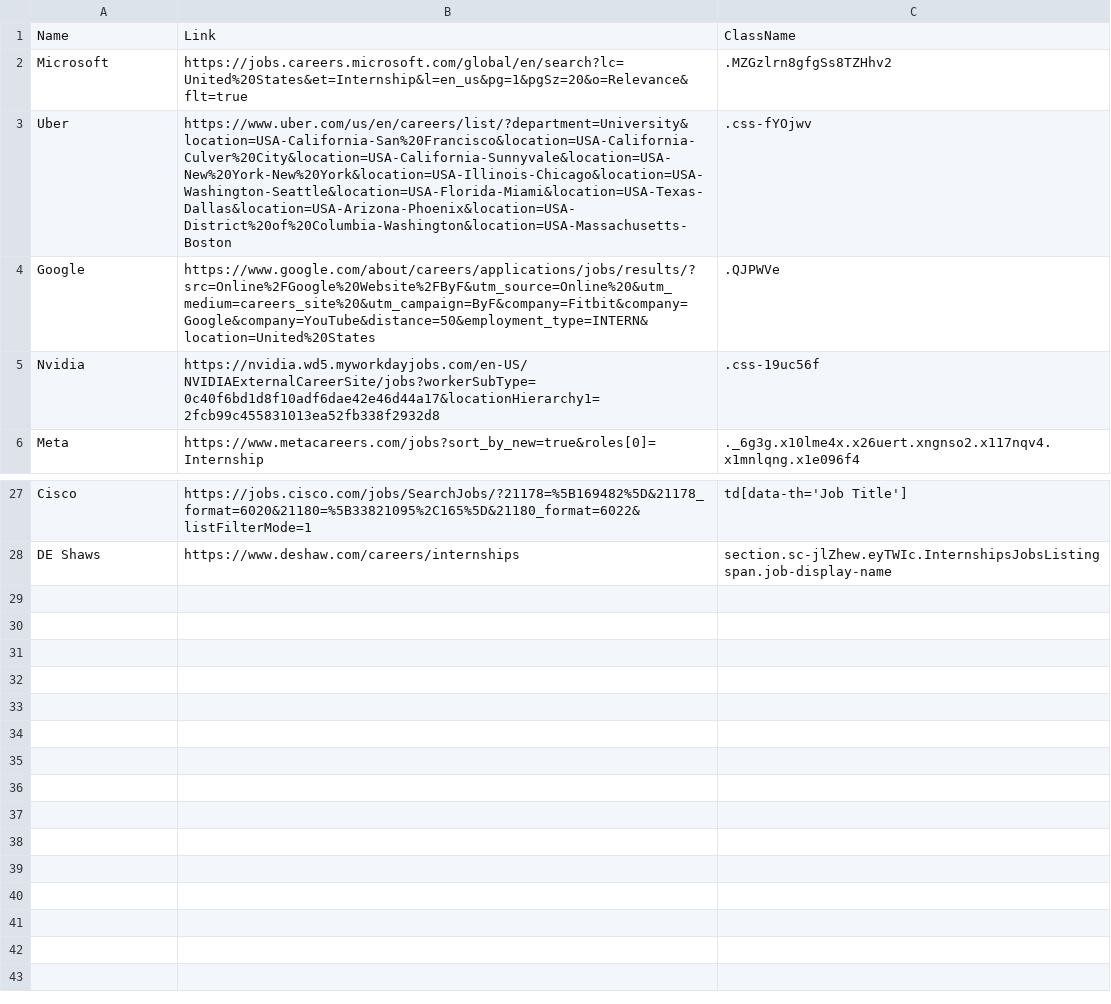
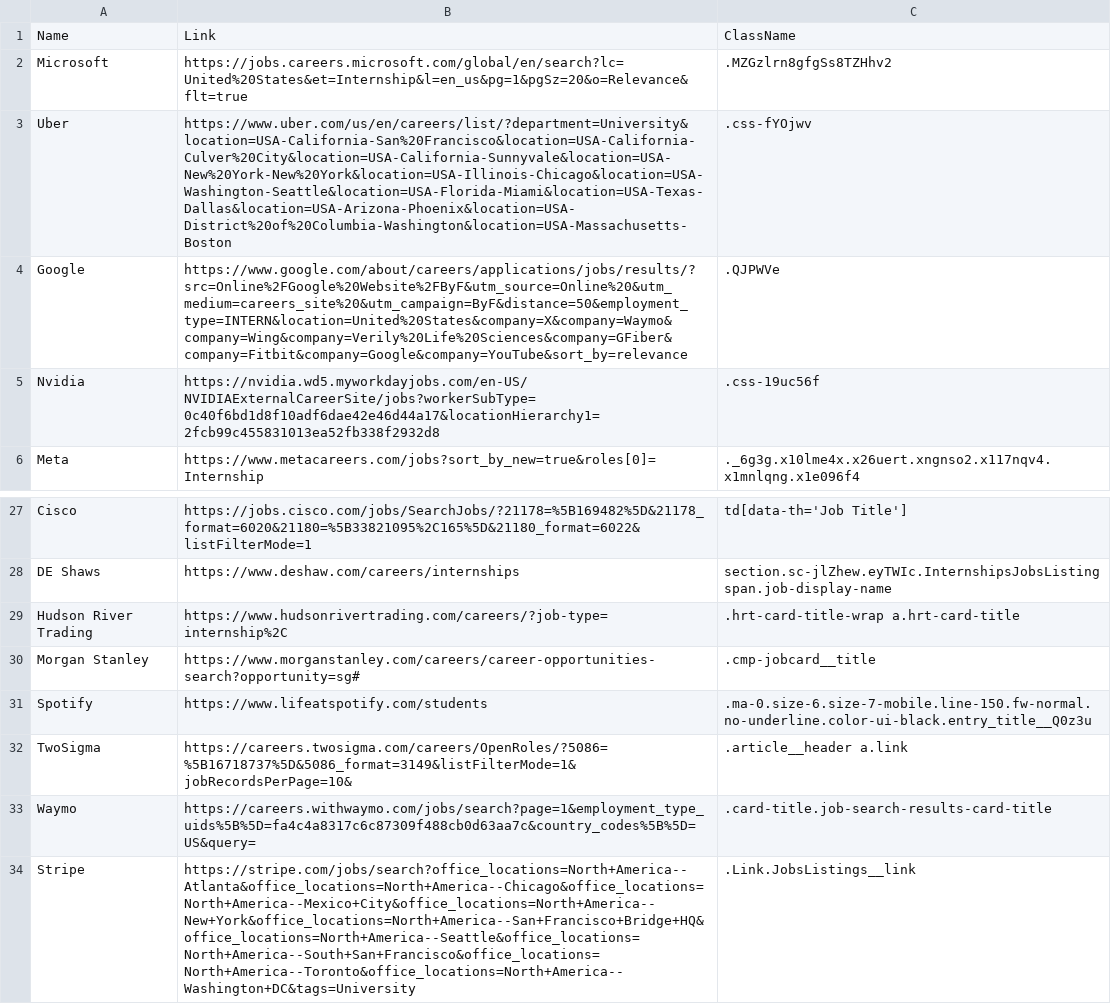
Before and after one commit to nc0le/phlux, a CSV file: companies.csv, drawn as a sheet; only a part is shown, gaps mark what is left out.

Commit message:
lots more companies

```diff
--- a/companies.csv
+++ b/companies.csv
@@ -3,3 +3,3 @@ Microsoft,https://jobs.careers.microsoft.com/global/en/search?lc=United%20States
 Uber,https://www.uber.com/us/en/careers/list/?department=University&location=USA-California-San%20Francisco&location=USA-California-Culver%20City&location=USA-California-Sunnyvale&location=USA-New%20York-New%20York&location=USA-Illinois-Chicago&location=USA-Washington-Seattle&location=USA-Florida-Miami&location=USA-Texas-Dallas&location=USA-Arizona-Phoenix&location=USA-District%20of%20Columbia-Washington&location=USA-Massachusetts-Boston,.css-fYOjwv
-Google,https://www.google.com/about/careers/applications/jobs/results/?src=Online%2FGoogle%20Website%2FByF&utm_source=Online%20&utm_medium=careers_site%20&utm_campaign=ByF&company=Fitbit&company=Google&company=YouTube&distance=50&employment_type=INTERN&location=United%20States,.QJPWVe
+Google,https://www.google.com/about/careers/applications/jobs/results/?src=Online%2FGoogle%20Website%2FByF&utm_source=Online%20&utm_medium=careers_site%20&utm_campaign=ByF&distance=50&employment_type=INTERN&location=United%20States&company=X&company=Waymo&company=Wing&company=Verily%20Life%20Sciences&company=GFiber&company=Fitbit&company=Google&company=YouTube&sort_by=relevance,.QJPWVe
 Nvidia,https://nvidia.wd5.myworkdayjobs.com/en-US/NVIDIAExternalCareerSite/jobs?workerSubType=0c40f6bd1d8f10adf6dae42e46d44a17&locationHierarchy1=2fcb99c455831013ea52fb338f2932d8,.css-19uc56f
@@ -28 +28,7 @@ Cisco,https://jobs.cisco.com/jobs/SearchJobs/?21178=%5B169482%5D&21178_format=60
 DE Shaws,https://www.deshaw.com/careers/internships,section.sc-jlZhew.eyTWIc.InternshipsJobsListing span.job-display-name
+Hudson River Trading,https://www.hudsonrivertrading.com/careers/?job-type=internship%2C,.hrt-card-title-wrap a.hrt-card-title
+Morgan Stanley,https://www.morganstanley.com/careers/career-opportunities-search?opportunity=sg#,.cmp-jobcard__title
+Spotify,https://www.lifeatspotify.com/students,.ma-0.size-6.size-7-mobile.line-150.fw-normal.no-underline.color-ui-black.entry_title__Q0z3u
+TwoSigma,https://careers.twosigma.com/careers/OpenRoles/?5086=%5B16718737%5D&5086_format=3149&listFilterMode=1&jobRecordsPerPage=10&,.article__header a.link
+Waymo,https://careers.withwaymo.com/jobs/search?page=1&employment_type_uids%5B%5D=fa4c4a8317c6c87309f488cb0d63aa7c&country_codes%5B%5D=US&query=,.card-title.job-search-results-card-title
+Stripe,https://stripe.com/jobs/search?office_locations=North+America--Atlanta&office_locations=North+America--Chicago&office_locations=North+America--Mexico+City&office_locations=North+America--New+York&office_locations=North+America--San+Francisco+Bridge+HQ&office_locations=North+America--Seattle&office_locations=North+America--South+San+Francisco&office_locations=North+America--Toronto&office_locations=North+America--Washington+DC&tags=University,.Link.JobsListings__link
```
